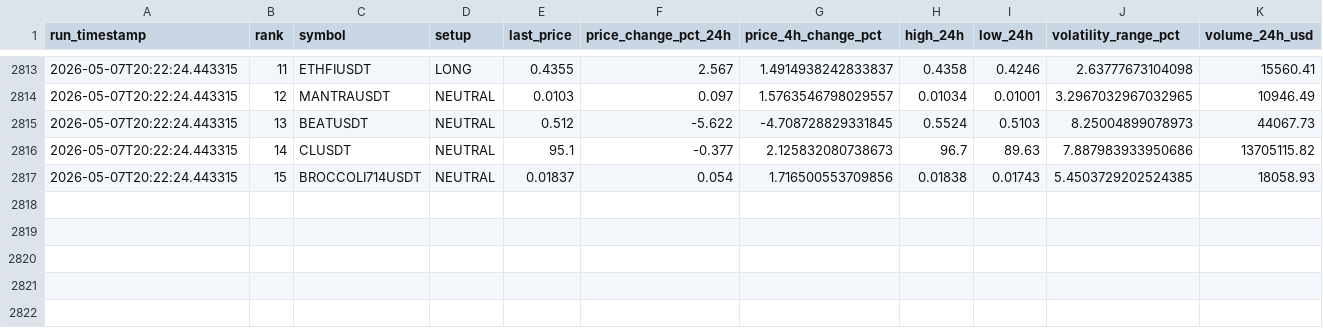
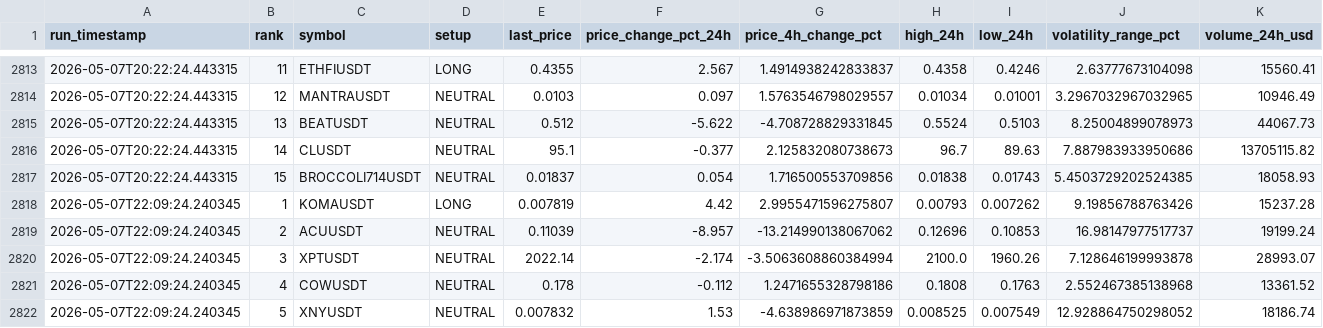
Before and after one commit to polsz1/asterdex-scanner, a CSV file: aster_history.csv, drawn as a sheet; only a part is shown, gaps mark what is left out; rows hold the shown columns only; the diff names each change by its address in the sheet, - before the commit and + after, or states it on an @@ line.

```diff
--- a/aster_history.csv
+++ b/aster_history.csv
+row 2818: 2026-05-07T22:09:24.240345 | 1 | KOMAUSDT | LONG | 0.007819 | 4.42 | 2.9955471596275807 | 0.00793 | 0.007262 | 9.19856788763426 | 15237.28
+row 2819: 2026-05-07T22:09:24.240345 | 2 | ACUUSDT | NEUTRAL | 0.11039 | -8.957 | -13.214990138067062 | 0.12696 | 0.10853 | 16.98147977517737 | 19199.24
+row 2820: 2026-05-07T22:09:24.240345 | 3 | XPTUSDT | NEUTRAL | 2022.14 | -2.174 | -3.5063608860384994 | 2100.0 | 1960.26 | 7.128646199993878 | 28993.07
+row 2821: 2026-05-07T22:09:24.240345 | 4 | COWUSDT | NEUTRAL | 0.178 | -0.112 | 1.2471655328798186 | 0.1808 | 0.1763 | 2.552467385138968 | 13361.52
+row 2822: 2026-05-07T22:09:24.240345 | 5 | XNYUSDT | NEUTRAL | 0.007832 | 1.53 | -4.638986971873859 | 0.008525 | 0.007549 | 12.928864750298052 | 18186.74
```
Also changed, not shown: 3 other files.
